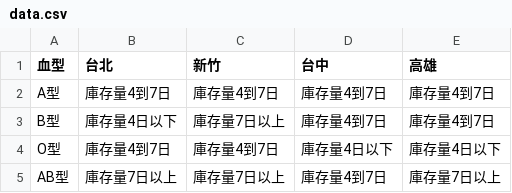
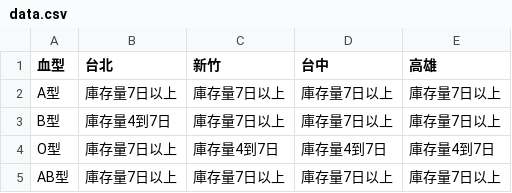
Before and after one commit to cccntu/blood-taiwan, a CSV file: data.csv, drawn as a sheet.

```diff
--- a/data.csv
+++ b/data.csv
@@ -1,5 +1,5 @@
 血型,台北,新竹,台中,高雄
-A型,庫存量4到7日,庫存量4到7日,庫存量4到7日,庫存量4到7日
-B型,庫存量4日以下,庫存量7日以上,庫存量4到7日,庫存量4到7日
-O型,庫存量4到7日,庫存量4到7日,庫存量4日以下,庫存量4日以下
-AB型,庫存量7日以上,庫存量7日以上,庫存量4到7日,庫存量7日以上
+A型,庫存量7日以上,庫存量7日以上,庫存量7日以上,庫存量7日以上
+B型,庫存量4到7日,庫存量7日以上,庫存量7日以上,庫存量7日以上
+O型,庫存量7日以上,庫存量4到7日,庫存量4到7日,庫存量4到7日
+AB型,庫存量7日以上,庫存量7日以上,庫存量7日以上,庫存量7日以上
```
Also changed, not shown: 2 other files.
